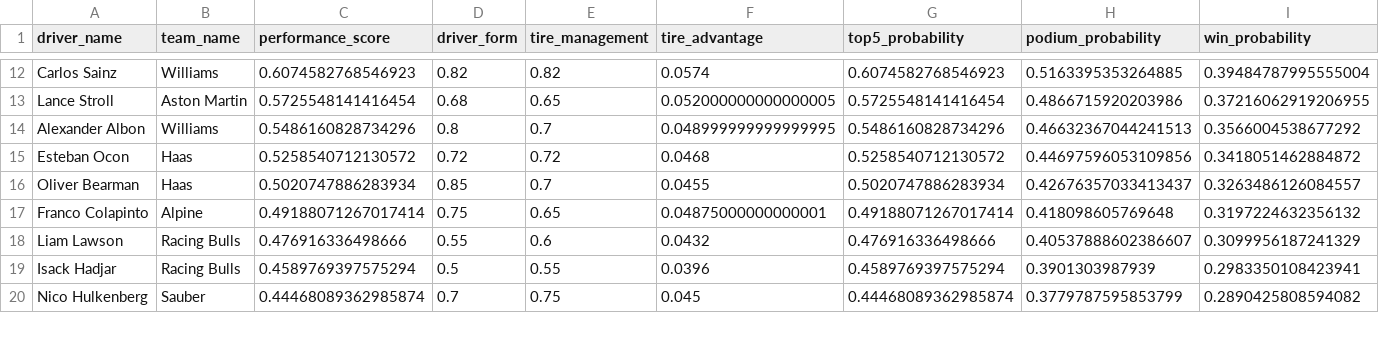
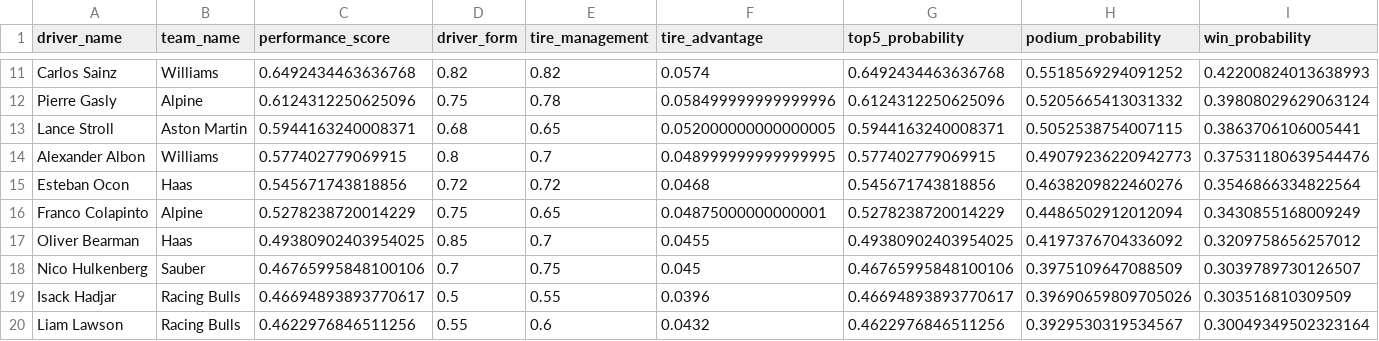
Before and after one commit to Vish4231/Neural-network, a CSV file: cota_2025_predictions.csv, drawn as a sheet; only a part is shown, gaps mark what is left out; removed rows and columns are numbered as before the commit, all else as after; the diff covers the shown part only; the diff names each change by its address in the sheet, - before the commit and + after, or states it on an @@ line.

Commit message:
Update COTA 2025 predictions and enhance Streamlit app features
- Revised driver performance scores and probabilities in cota_2025_predictions.csv for improved accuracy.
- Added altitude and downforce setup parameters in predict_cota_2025.py to enhance prediction context.
- Overhauled app_streamlit.py to provide a more user-friendly interface, including advanced options for race configuration and detailed analysis visualizations.
- Implemented recent predictions display and improved error handling for better user experience.

```diff
--- a/cota_2025_predictions.csv
+++ b/cota_2025_predictions.csv
-C11 (performance_score): 0.6074582768546923
+C11 (performance_score): 0.6492434463636768
-G11 (top5_probability): 0.6074582768546923
+G11 (top5_probability): 0.6492434463636768
-H11 (podium_probability): 0.5163395353264885
+H11 (podium_probability): 0.5518569294091252
-I11 (win_probability): 0.39484787995555004
+I11 (win_probability): 0.42200824013638993
+row 12: Pierre Gasly | Alpine | 0.6124312250625096 | 0.75 | 0.78 | 0.058499999999999996 | 0.6124312250625096 | 0.5205665413031332 | 0.39808029629063124
-C13 (performance_score): 0.5725548141416454
+C13 (performance_score): 0.5944163240008371
-G13 (top5_probability): 0.5725548141416454
+G13 (top5_probability): 0.5944163240008371
-H13 (podium_probability): 0.4866715920203986
+H13 (podium_probability): 0.5052538754007115
-I13 (win_probability): 0.37216062919206955
+I13 (win_probability): 0.3863706106005441
-C14 (performance_score): 0.5486160828734296
+C14 (performance_score): 0.577402779069915
-G14 (top5_probability): 0.5486160828734296
+G14 (top5_probability): 0.577402779069915
-H14 (podium_probability): 0.46632367044241513
+H14 (podium_probability): 0.49079236220942773
-I14 (win_probability): 0.3566004538677292
+I14 (win_probability): 0.37531180639544476
-C15 (performance_score): 0.5258540712130572
+C15 (performance_score): 0.545671743818856
-G15 (top5_probability): 0.5258540712130572
+G15 (top5_probability): 0.545671743818856
-H15 (podium_probability): 0.44697596053109856
+H15 (podium_probability): 0.4638209822460276
-I15 (win_probability): 0.3418051462884872
+I15 (win_probability): 0.3546866334822564
-row 16: Oliver Bearman | Haas | 0.5020747886283934 | 0.85 | 0.7 | 0.0455 | 0.5020747886283934 | 0.42676357033413437 | 0.3263486126084557
-C16 (performance_score): 0.49188071267017414
+C16 (performance_score): 0.5278238720014229
-G16 (top5_probability): 0.49188071267017414
+G16 (top5_probability): 0.5278238720014229
-H16 (podium_probability): 0.418098605769648
+H16 (podium_probability): 0.4486502912012094
-I16 (win_probability): 0.3197224632356132
+I16 (win_probability): 0.3430855168009249
-row 18: Liam Lawson | Racing Bulls | 0.476916336498666 | 0.55 | 0.6 | 0.0432 | 0.476916336498666 | 0.40537888602386607 | 0.3099956187241329
-row 19: Isack Hadjar | Racing Bulls | 0.4589769397575294 | 0.5 | 0.55 | 0.0396 | 0.4589769397575294 | 0.3901303987939 | 0.2983350108423941
+row 17: Oliver Bearman | Haas | 0.49380902403954025 | 0.85 | 0.7 | 0.0455 | 0.49380902403954025 | 0.4197376704336092 | 0.3209758656257012
-C18 (performance_score): 0.44468089362985874
+C18 (performance_score): 0.46765995848100106
-G18 (top5_probability): 0.44468089362985874
+G18 (top5_probability): 0.46765995848100106
-H18 (podium_probability): 0.3779787595853799
+H18 (podium_probability): 0.3975109647088509
-I18 (win_probability): 0.2890425808594082
+I18 (win_probability): 0.3039789730126507
+row 19: Isack Hadjar | Racing Bulls | 0.46694893893770617 | 0.5 | 0.55 | 0.0396 | 0.46694893893770617 | 0.39690659809705026 | 0.303516810309509
+row 20: Liam Lawson | Racing Bulls | 0.4622976846511256 | 0.55 | 0.6 | 0.0432 | 0.4622976846511256 | 0.3929530319534567 | 0.30049349502323164
```
Also changed, not shown: 3 added rows, 4 removed rows and 28 edited cells elsewhere in this file, 13 other files.
